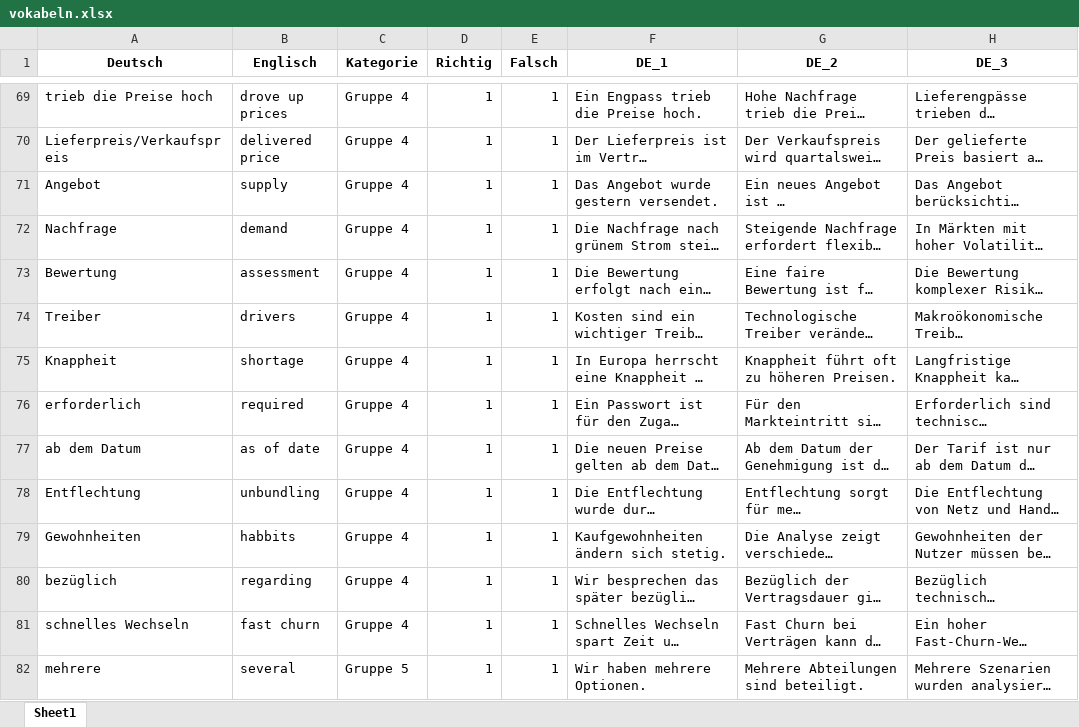
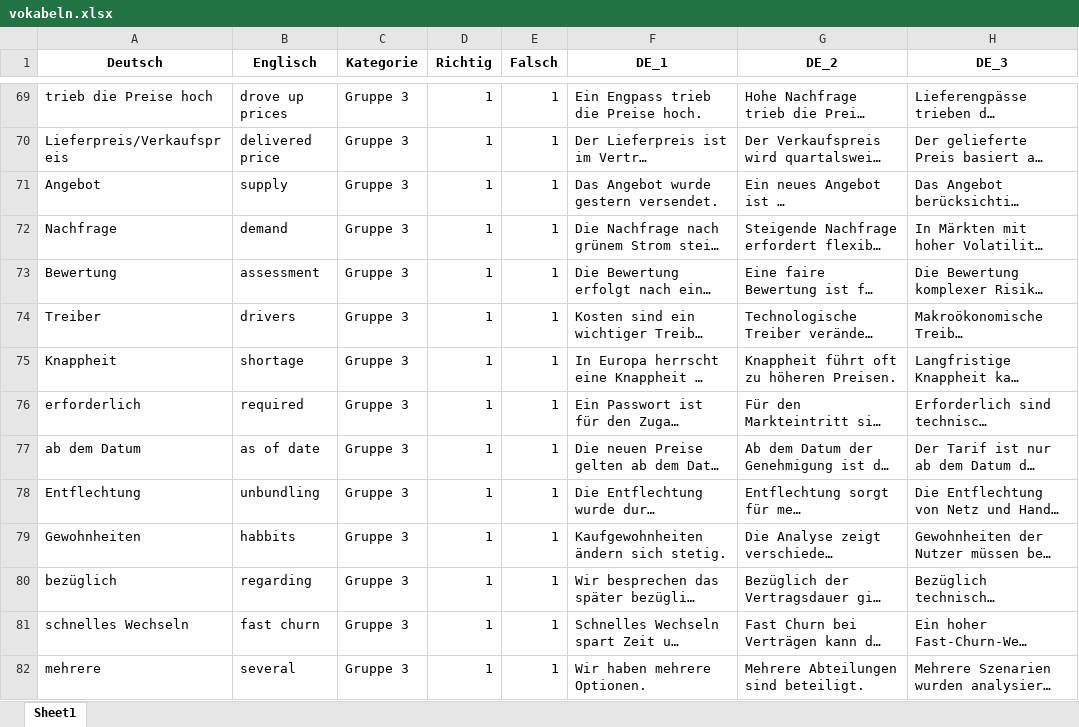
Before and after one commit to stephzip/vokabeltrainer_web, an Excel workbook: vokabeln.xlsx, sheet Sheet1, drawn as a sheet; only a part is shown, gaps mark what is left out; long unchanged cells end in …; values as stored, in another font and other column widths than the file's, no borders; the diff covers the shown part only; the diff names each change by its address in the sheet, - before the commit and + after, or states it on an @@ line.

Commit message:
Update Kategorien

```diff
--- a/vokabeln.xlsx (sheet Sheet1)
+++ b/vokabeln.xlsx (sheet Sheet1)
-C69:C81 (Kategorie): Gruppe 4
+C69:C81 (Kategorie): Gruppe 3
-C82 (Kategorie): Gruppe 5
+C82 (Kategorie): Gruppe 3
```
Also changed, not shown: 465 edited cells elsewhere in this sheet.
